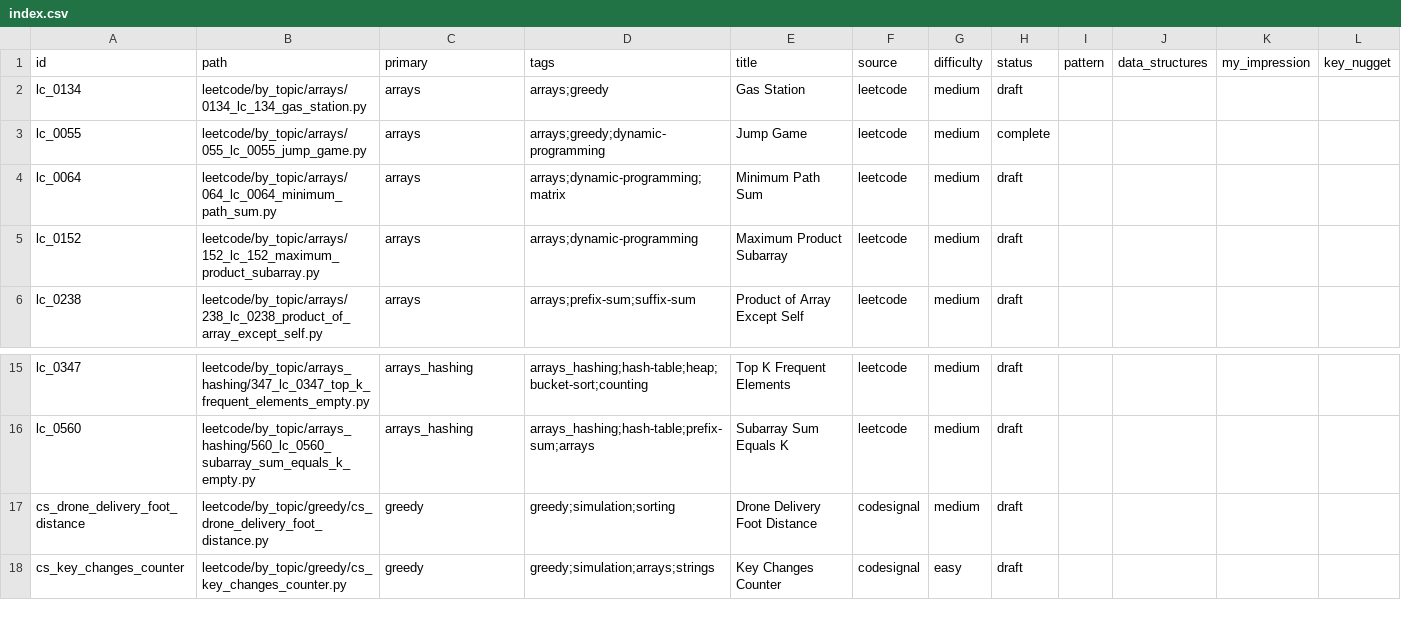
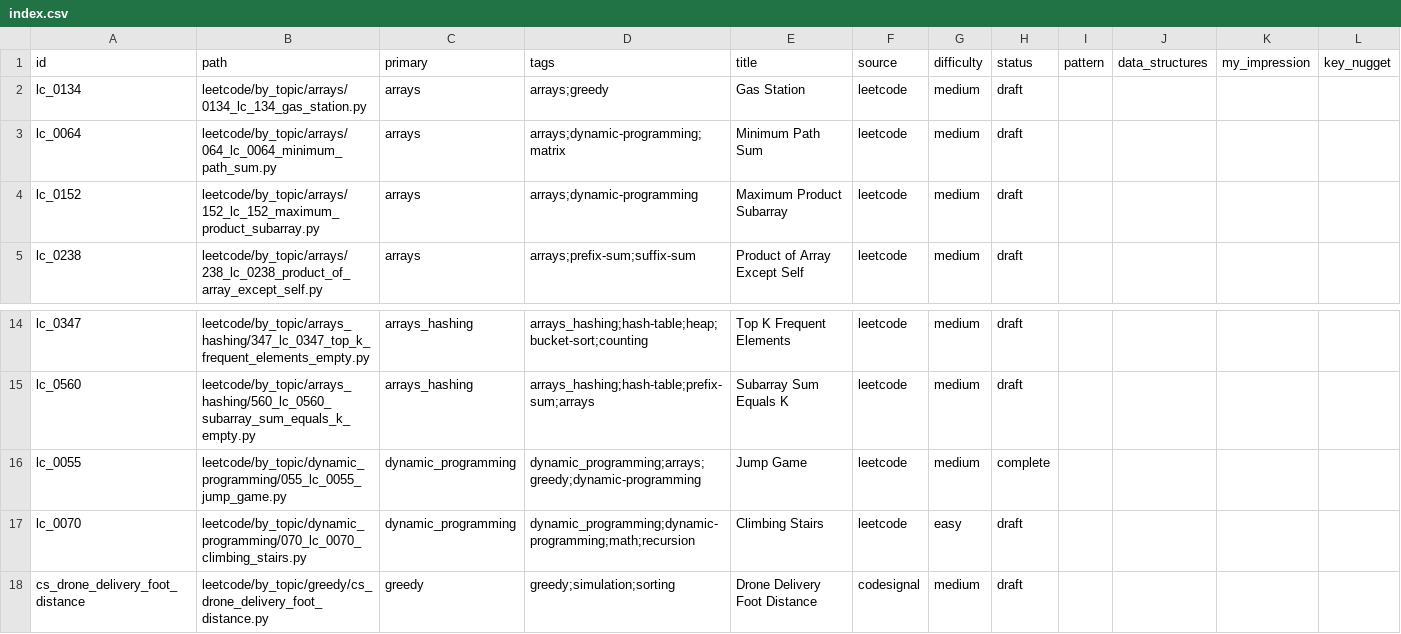
Before and after one commit to seanlgirgis/StudyBook, a CSV file: coding_challenges/index.csv, drawn as a sheet; only a part is shown, gaps mark what is left out; the shorter side is filled out with more unchanged rows.

```diff
--- a/coding_challenges/index.csv
+++ b/coding_challenges/index.csv
@@ -2,3 +2,2 @@ id,path,primary,tags,title,source,difficulty,status,pattern,data_structures,my_i
 lc_0134,leetcode/by_topic/arrays/0134_lc_134_gas_station.py,arrays,arrays;greedy,Gas Station,leetcode,medium,draft,,,,
-lc_0055,leetcode/by_topic/arrays/055_lc_0055_jump_game.py,arrays,arrays;greedy;dynamic-programming,Jump Game,leetcode,medium,complete,,,,
 lc_0064,leetcode/by_topic/arrays/064_lc_0064_minimum_path_sum.py,arrays,arrays;dynamic-programming;matrix,Minimum Path Sum,leetcode,medium,draft,,,,
@@ -16,2 +15,4 @@ lc_0347,leetcode/by_topic/arrays_hashing/347_lc_0347_top_k_frequent_elements_emp
 lc_0560,leetcode/by_topic/arrays_hashing/560_lc_0560_subarray_sum_equals_k_empty.py,arrays_hashing,arrays_hashing;hash-table;prefix-sum;arrays,Subarray Sum Equals K,leetcode,medium,draft,,,,
+lc_0055,leetcode/by_topic/dynamic_programming/055_lc_0055_jump_game.py,dynamic_programming,dynamic_programming;arrays;greedy;dynamic-programming,Jump Game,leetcode,medium,complete,,,,
+lc_0070,leetcode/by_topic/dynamic_programming/070_lc_0070_climbing_stairs.py,dynamic_programming,dynamic_programming;dynamic-programming;math;recursion,Climbing Stairs,leetcode,easy,draft,,,,
 cs_drone_delivery_foot_distance,leetcode/by_topic/greedy/cs_drone_delivery_foot_distance.py,greedy,greedy;simulation;sorting,Drone Delivery Foot Distance,codesignal,medium,draft,,,,
```
Also changed, not shown: 5 other files.
